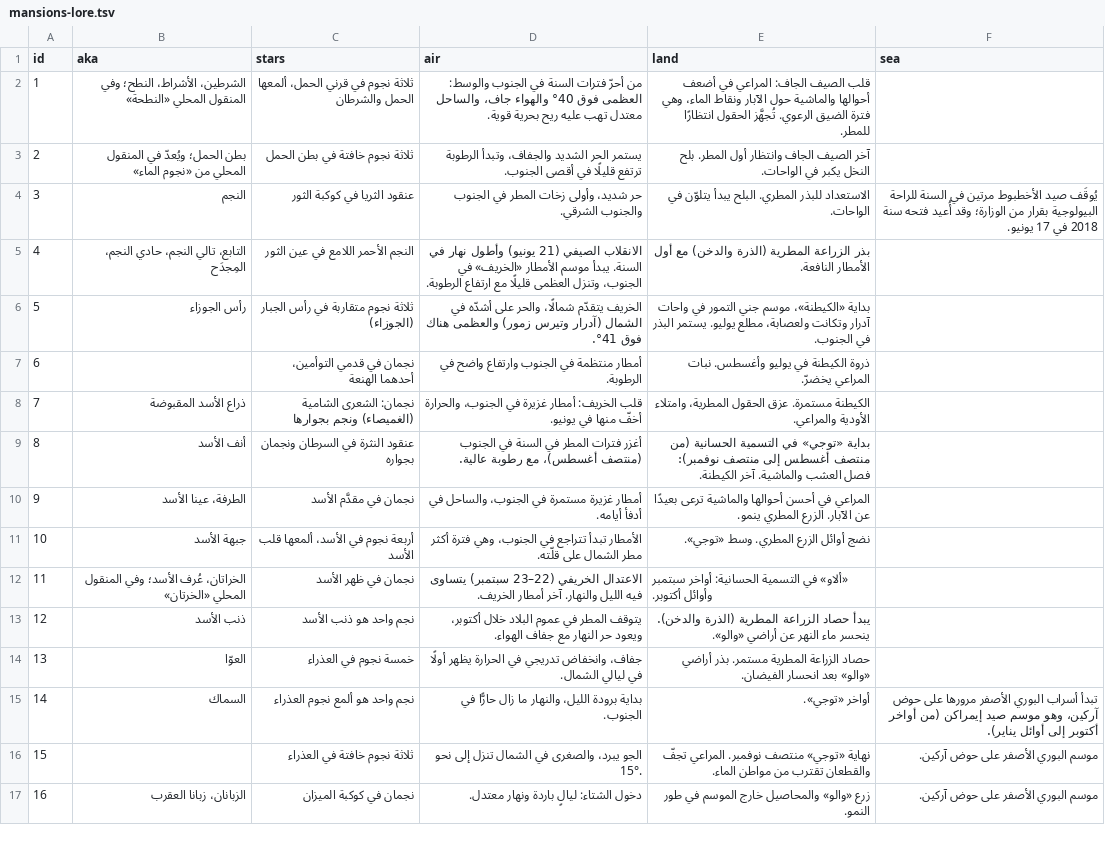
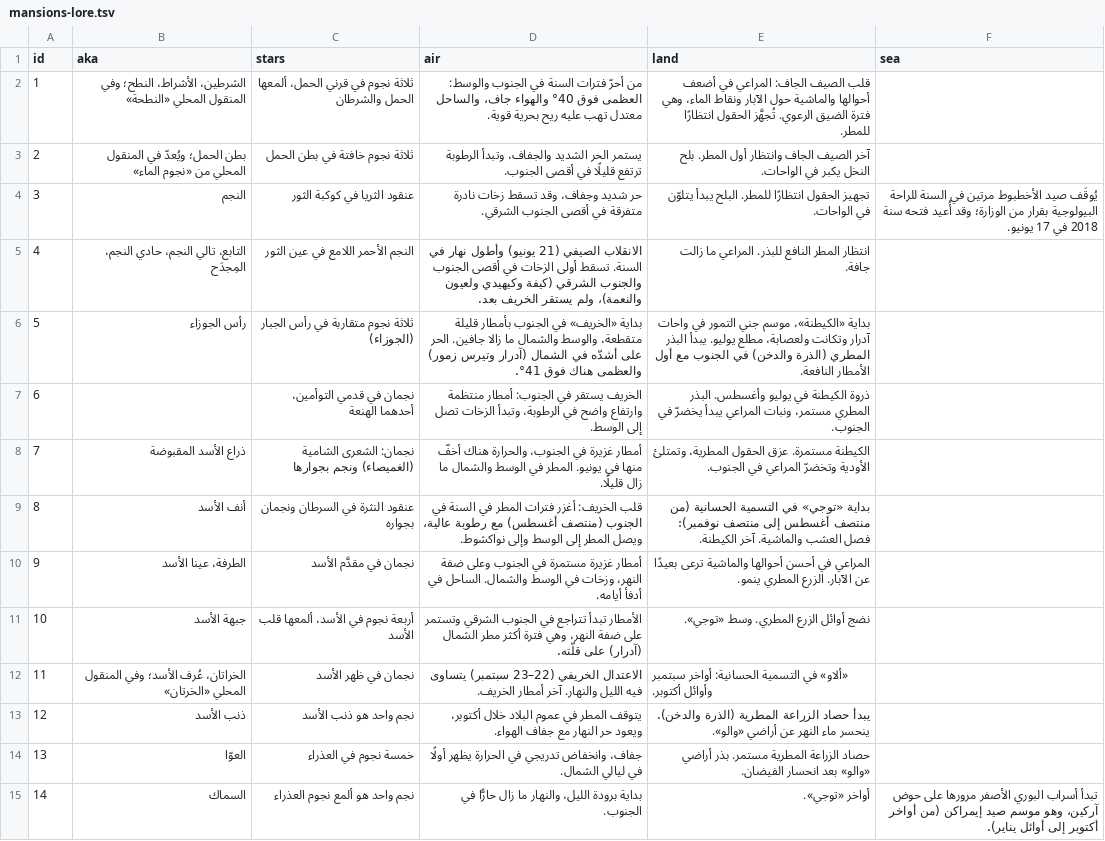
Before and after one commit to tenyekat-design/Erriwaya-videos, a TSV file: apps/calendar-android/tools/mansions-lore.tsv, drawn as a sheet; only a part is shown; the shorter side is filled out with more unchanged rows.

```diff
--- a/apps/calendar-android/tools/mansions-lore.tsv
+++ b/apps/calendar-android/tools/mansions-lore.tsv
@@ -3,10 +3,10 @@ id	aka	stars	air	land	sea
 2	بطن الحمل؛ ويُعدّ في المنقول المحلي من «نجوم الماء»	ثلاثة نجوم خافتة في بطن الحمل	يستمر الحر الشديد والجفاف، وتبدأ الرطوبة ترتفع قليلًا في أقصى الجنوب.	آخر الصيف الجاف وانتظار أول المطر. بلح النخل يكبر في الواحات.	
-3	النجم	عنقود الثريا في كوكبة الثور	حر شديد، وأولى زخات المطر في الجنوب والجنوب الشرقي.	الاستعداد للبذر المطري. البلح يبدأ يتلوّن في الواحات.	يُوقَف صيد الأخطبوط مرتين في السنة للراحة البيولوجية بقرار من الوزارة؛ وقد أُعيد فتحه سنة 2018 في 17 يونيو.
-4	التابع، تالي النجم، حادي النجم، المِجدَح	النجم الأحمر اللامع في عين الثور	الانقلاب الصيفي (21 يونيو) وأطول نهار في السنة. يبدأ موسم الأمطار «الخريف» في الجنوب، وتنزل العظمى قليلًا مع ارتفاع الرطوبة.	بذر الزراعة المطرية (الذرة والدخن) مع أول الأمطار النافعة.	
-5	رأس الجوزاء	ثلاثة نجوم متقاربة في رأس الجبار (الجوزاء)	الخريف يتقدّم شمالًا، والحر على أشدّه في الشمال (آدرار وتيرس زمور) والعظمى هناك فوق 41°.	بداية «الكيطنة»، موسم جني التمور في واحات آدرار وتكانت ولعصابة، مطلع يوليو. يستمر البذر في الجنوب.	
-6		نجمان في قدمي التوأمين، أحدهما الهنعة	أمطار منتظمة في الجنوب وارتفاع واضح في الرطوبة.	ذروة الكيطنة في يوليو وأغسطس. نبات المراعي يخضرّ.	
-7	ذراع الأسد المقبوضة	نجمان: الشعرى الشامية (الغميصاء) ونجم بجوارها	قلب الخريف: أمطار غزيرة في الجنوب، والحرارة أخفّ منها في يونيو.	الكيطنة مستمرة. عزق الحقول المطرية، وامتلاء الأودية والمراعي.	
-8	أنف الأسد	عنقود النثرة في السرطان ونجمان بجواره	أغزر فترات المطر في السنة في الجنوب (منتصف أغسطس)، مع رطوبة عالية.	بداية «توجي» في التسمية الحسانية (من منتصف أغسطس إلى منتصف نوفمبر): فصل العشب والماشية. آخر الكيطنة.	
-9	الطرفة، عينا الأسد	نجمان في مقدَّم الأسد	أمطار غزيرة مستمرة في الجنوب، والساحل في أدفأ أيامه.	المراعي في أحسن أحوالها والماشية ترعى بعيدًا عن الآبار. الزرع المطري ينمو.	
-10	جبهة الأسد	أربعة نجوم في الأسد، ألمعها قلب الأسد	الأمطار تبدأ تتراجع في الجنوب، وهي فترة أكثر مطر الشمال على قلّته.	نضج أوائل الزرع المطري. وسط «توجي».	
+3	النجم	عنقود الثريا في كوكبة الثور	حر شديد وجفاف، وقد تسقط زخات نادرة متفرقة في أقصى الجنوب الشرقي.	تجهيز الحقول انتظارًا للمطر. البلح يبدأ يتلوّن في الواحات.	يُوقَف صيد الأخطبوط مرتين في السنة للراحة البيولوجية بقرار من الوزارة؛ وقد أُعيد فتحه سنة 2018 في 17 يونيو.
+4	التابع، تالي النجم، حادي النجم، المِجدَح	النجم الأحمر اللامع في عين الثور	الانقلاب الصيفي (21 يونيو) وأطول نهار في السنة. تسقط أولى الزخات في أقصى الجنوب والجنوب الشرقي (كيفة وكيهيدي ولعيون والنعمة)، ولم يستقر الخريف بعد.	انتظار المطر النافع للبذر. المراعي ما زالت جافة.	
+5	رأس الجوزاء	ثلاثة نجوم متقاربة في رأس الجبار (الجوزاء)	بداية «الخريف» في الجنوب بأمطار قليلة متقطعة، والوسط والشمال ما زالا جافين. الحر على أشدّه في الشمال (آدرار وتيرس زمور) والعظمى هناك فوق 41°.	بداية «الكيطنة»، موسم جني التمور في واحات آدرار وتكانت ولعصابة، مطلع يوليو. يبدأ البذر المطري (الذرة والدخن) في الجنوب مع أول الأمطار النافعة.	
+6		نجمان في قدمي التوأمين، أحدهما الهنعة	الخريف يستقر في الجنوب: أمطار منتظمة وارتفاع واضح في الرطوبة، وتبدأ الزخات تصل إلى الوسط.	ذروة الكيطنة في يوليو وأغسطس. البذر المطري مستمر، ونبات المراعي يبدأ يخضرّ في الجنوب.	
+7	ذراع الأسد المقبوضة	نجمان: الشعرى الشامية (الغميصاء) ونجم بجوارها	أمطار غزيرة في الجنوب، والحرارة هناك أخفّ منها في يونيو. المطر في الوسط والشمال ما زال قليلًا.	الكيطنة مستمرة. عزق الحقول المطرية، وتمتلئ الأودية وتخضرّ المراعي في الجنوب.	
+8	أنف الأسد	عنقود النثرة في السرطان ونجمان بجواره	قلب الخريف: أغزر فترات المطر في السنة في الجنوب (منتصف أغسطس) مع رطوبة عالية، ويصل المطر إلى الوسط وإلى نواكشوط.	بداية «توجي» في التسمية الحسانية (من منتصف أغسطس إلى منتصف نوفمبر): فصل العشب والماشية. آخر الكيطنة.	
+9	الطرفة، عينا الأسد	نجمان في مقدَّم الأسد	أمطار غزيرة مستمرة في الجنوب وعلى ضفة النهر، وزخات في الوسط والشمال. الساحل في أدفأ أيامه.	المراعي في أحسن أحوالها والماشية ترعى بعيدًا عن الآبار. الزرع المطري ينمو.	
+10	جبهة الأسد	أربعة نجوم في الأسد، ألمعها قلب الأسد	الأمطار تبدأ تتراجع في الجنوب الشرقي وتستمر على ضفة النهر، وهي فترة أكثر مطر الشمال (آدرار) على قلّته.	نضج أوائل الزرع المطري. وسط «توجي».	
 11	الخراتان، عُرف الأسد؛ وفي المنقول المحلي «الخرتان»	نجمان في ظهر الأسد	الاعتدال الخريفي (22–23 سبتمبر) يتساوى فيه الليل والنهار. آخر أمطار الخريف.	«ألاو» في التسمية الحسانية: أواخر سبتمبر وأوائل أكتوبر.	
```
Also changed, not shown: 2 other files.
